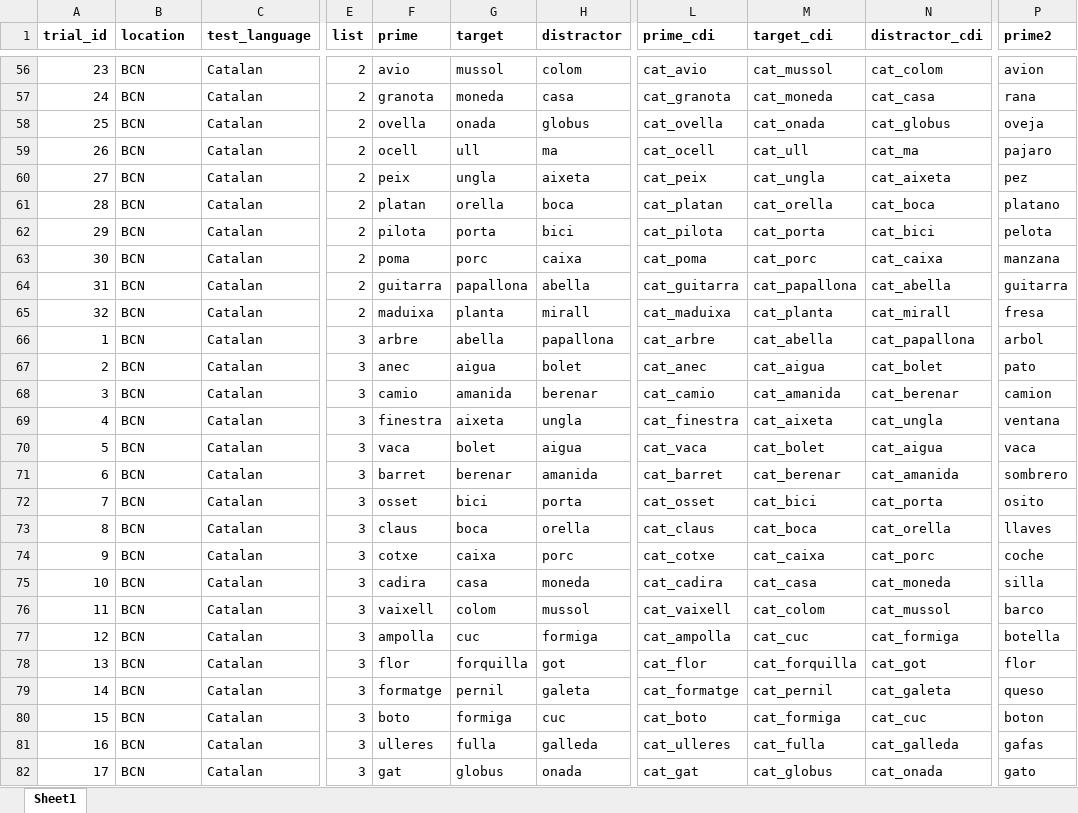
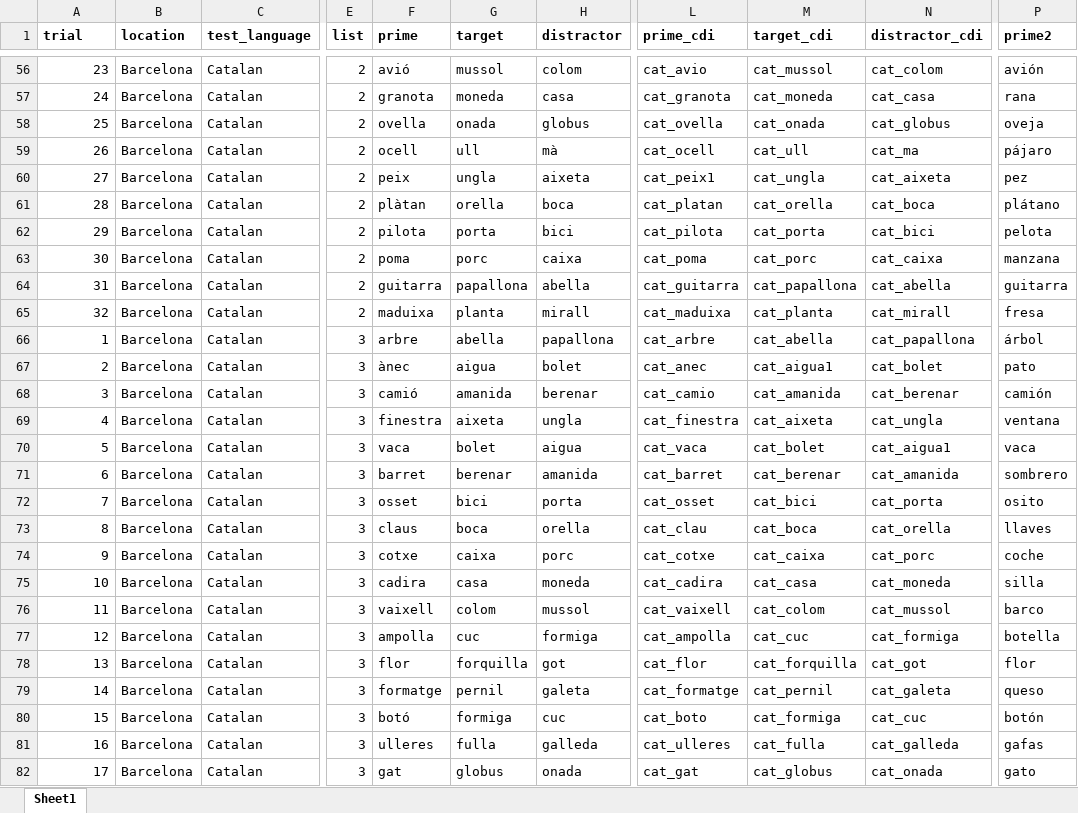
Before and after one commit to gongcastro/cognate-priming, an Excel workbook: Stimuli/stimuli.xlsx, sheet Sheet1, drawn as a sheet; only a part is shown, gaps mark what is left out; values as stored, in another font and other column widths than the file's, no borders; conditional formats not drawn; the diff covers the shown part only; the diff names each change by its address in the sheet, - before the commit and + after, or states it on an @@ line.

```diff
--- a/Stimuli/stimuli.xlsx (sheet Sheet1)
+++ b/Stimuli/stimuli.xlsx (sheet Sheet1)
-A1: trial_id
+A1: trial
-B56:B82 (location): BCN
+B56:B82 (location): Barcelona
-F56 (prime): avio
+F56 (prime): avió
-P56 (prime2): avion
+P56 (prime2): avión
-H59 (distractor): ma
+H59 (distractor): mà
-P59 (prime2): pajaro
+P59 (prime2): pájaro
-L60 (prime_cdi): cat_peix
+L60 (prime_cdi): cat_peix1
-F61 (prime): platan
+F61 (prime): plàtan
-P61 (prime2): platano
+P61 (prime2): plátano
-P66 (prime2): arbol
+P66 (prime2): árbol
-F67 (prime): anec
+F67 (prime): ànec
-M67 (target_cdi): cat_aigua
+M67 (target_cdi): cat_aigua1
-F68 (prime): camio
+F68 (prime): camió
-P68 (prime2): camion
+P68 (prime2): camión
-N70 (distractor_cdi): cat_aigua
+N70 (distractor_cdi): cat_aigua1
-L73 (prime_cdi): cat_claus
+L73 (prime_cdi): cat_clau
-F80 (prime): boto
+F80 (prime): botó
-P80 (prime2): boton
+P80 (prime2): botón
```
Also changed, not shown: 1800 edited cells elsewhere in this sheet, formulas that keep their value, 17 other files.
